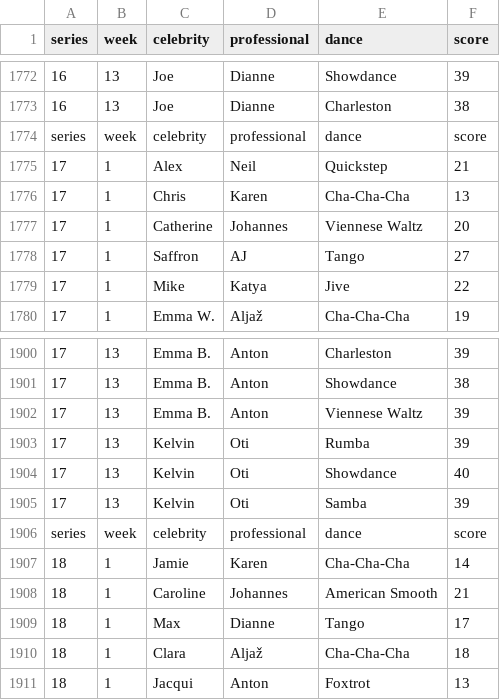
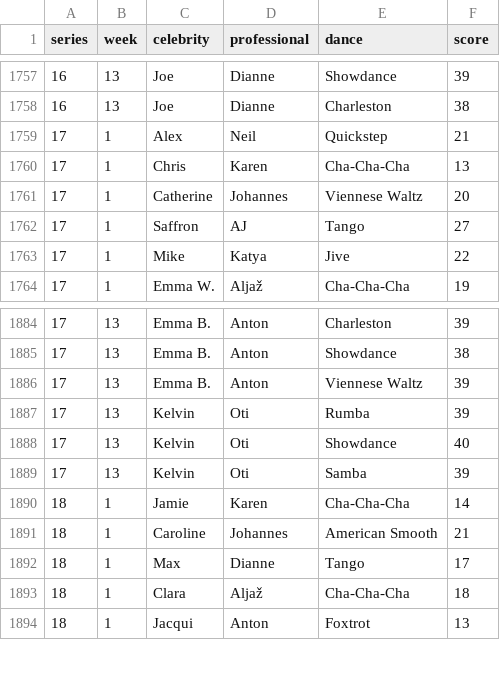
Before and after one commit to jongiddy/strictly-data, a CSV file: output.csv, drawn as a sheet; only a part is shown, gaps mark what is left out; the diff covers the shown part only; the diff names each change by its address in the sheet, - before the commit and + after, or states it on an @@ line.

```diff
--- a/output.csv
+++ b/output.csv
-row 1774: series | week | celebrity | professional | dance | score
-row 1906: series | week | celebrity | professional | dance | score
```
Also changed, not shown: 15 removed rows elsewhere in this file, 1 other file.
